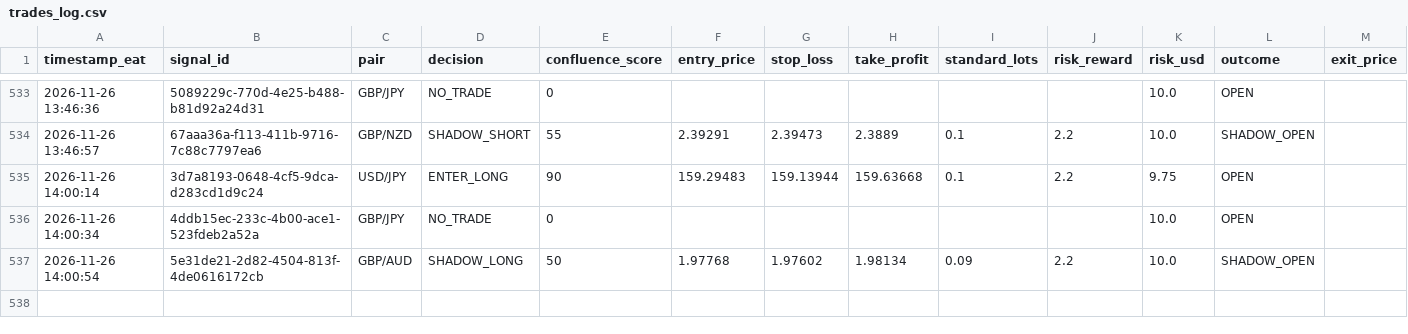
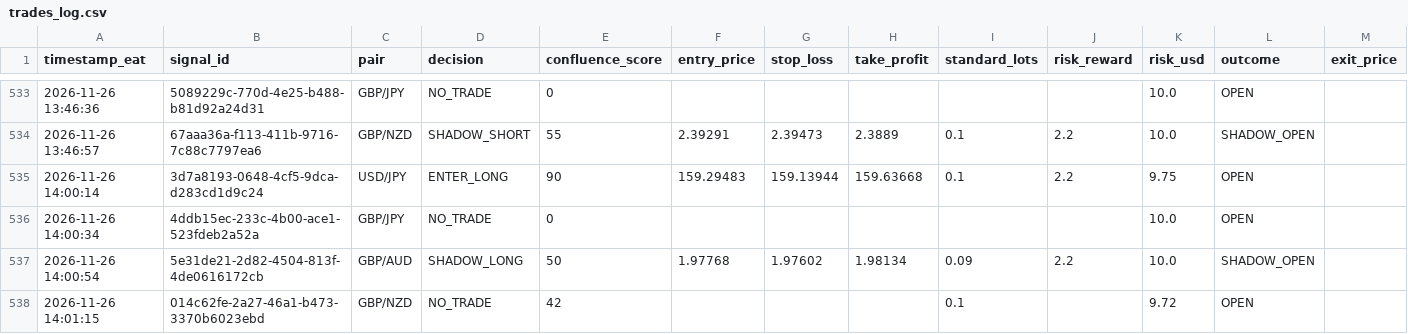
Before and after one commit to Kidu27/ai-trading-copilot, a CSV file: trades_log.csv, drawn as a sheet; only a part is shown, gaps mark what is left out; rows hold the shown columns only; the diff names each change by its address in the sheet, - before the commit and + after, or states it on an @@ line.

Commit message:
[memory] Scan cycle completed & outcomes tracked (trades_log.csv)

```diff
--- a/trades_log.csv
+++ b/trades_log.csv
+row 538: 2026-11-26 14:01:15 | 014c62fe-2a27-46a1-b473-3370b6023ebd | GBP/NZD | NO_TRADE | 42 |  |  |  | 0.1 |  | 9.72 | OPEN
```
